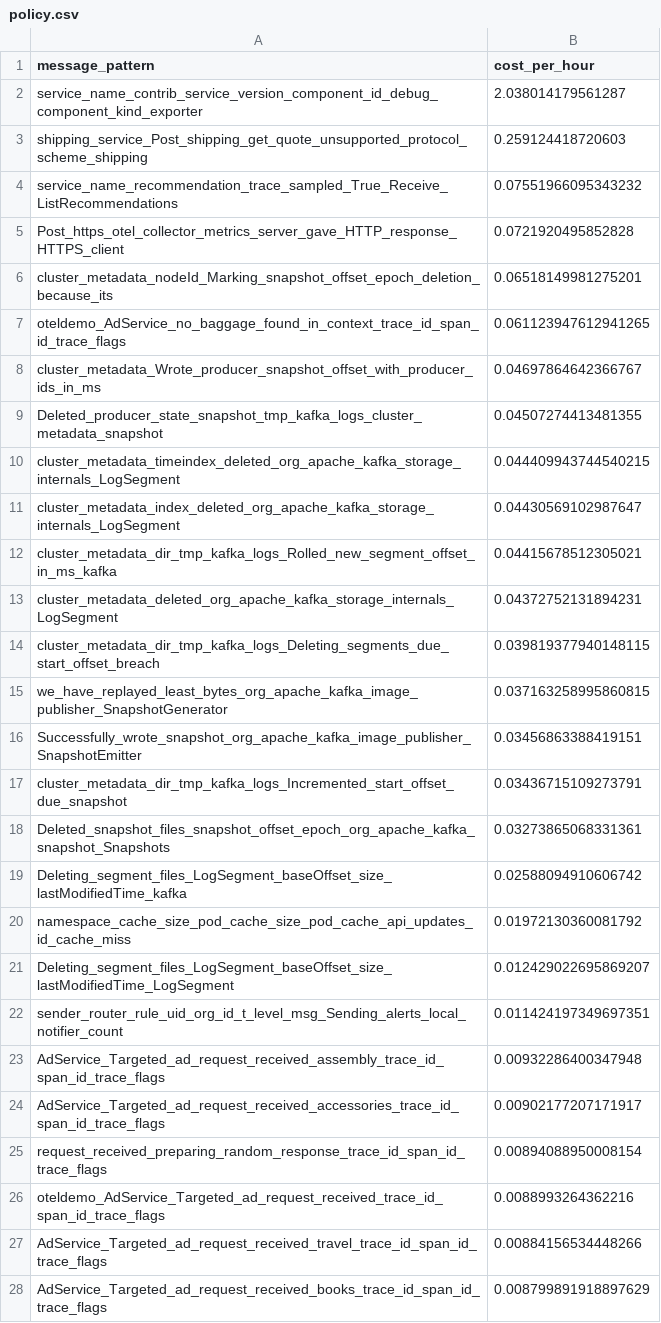
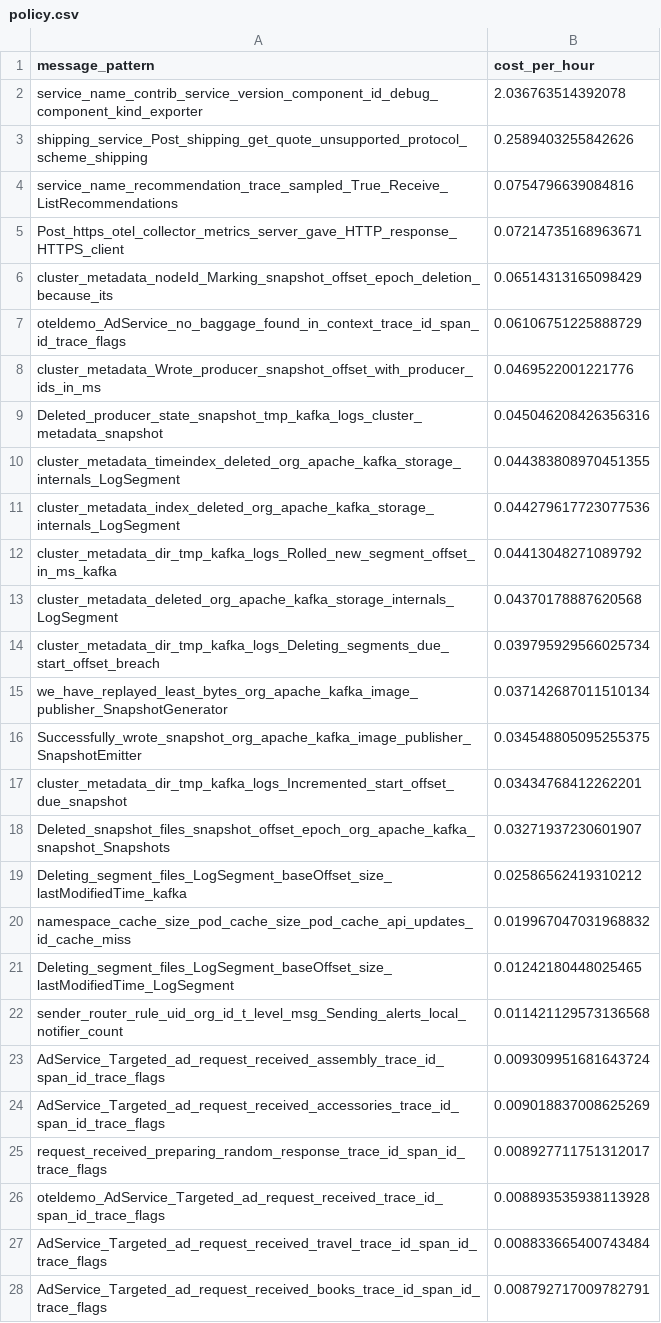
Before and after one commit to log-10x/gitops-demo, a CSV file: lookups/policy.csv, drawn as a sheet; only a part is shown; the diff covers the shown part only.

Commit message:
Updating lookups/policy.csv

```diff
--- a/lookups/policy.csv
+++ b/lookups/policy.csv
@@ -1,28 +1,28 @@
 message_pattern,cost_per_hour
-service_name_contrib_service_version_component_id_debug_component_kind_exporter,2.038014179561287
-shipping_service_Post_shipping_get_quote_unsupported_protocol_scheme_shipping,0.259124418720603
-service_name_recommendation_trace_sampled_True_Receive_ListRecommendations,0.07551966095343232
-Post_https_otel_collector_metrics_server_gave_HTTP_response_HTTPS_client,0.0721920495852828
-cluster_metadata_nodeId_Marking_snapshot_offset_epoch_deletion_because_its,0.06518149981275201
-oteldemo_AdService_no_baggage_found_in_context_trace_id_span_id_trace_flags,0.061123947612941265
-cluster_metadata_Wrote_producer_snapshot_offset_with_producer_ids_in_ms,0.04697864642366767
-Deleted_producer_state_snapshot_tmp_kafka_logs_cluster_metadata_snapshot,0.04507274413481355
-cluster_metadata_timeindex_deleted_org_apache_kafka_storage_internals_LogSegment,0.044409943744540215
-cluster_metadata_index_deleted_org_apache_kafka_storage_internals_LogSegment,0.04430569102987647
-cluster_metadata_dir_tmp_kafka_logs_Rolled_new_segment_offset_in_ms_kafka,0.04415678512305021
-cluster_metadata_deleted_org_apache_kafka_storage_internals_LogSegment,0.04372752131894231
-cluster_metadata_dir_tmp_kafka_logs_Deleting_segments_due_start_offset_breach,0.039819377940148115
-we_have_replayed_least_bytes_org_apache_kafka_image_publisher_SnapshotGenerator,0.037163258995860815
-Successfully_wrote_snapshot_org_apache_kafka_image_publisher_SnapshotEmitter,0.03456863388419151
-cluster_metadata_dir_tmp_kafka_logs_Incremented_start_offset_due_snapshot,0.03436715109273791
-Deleted_snapshot_files_snapshot_offset_epoch_org_apache_kafka_snapshot_Snapshots,0.03273865068331361
-Deleting_segment_files_LogSegment_baseOffset_size_lastModifiedTime_kafka,0.02588094910606742
-namespace_cache_size_pod_cache_size_pod_cache_api_updates_id_cache_miss,0.01972130360081792
-Deleting_segment_files_LogSegment_baseOffset_size_lastModifiedTime_LogSegment,0.012429022695869207
-sender_router_rule_uid_org_id_t_level_msg_Sending_alerts_local_notifier_count,0.011424197349697351
-AdService_Targeted_ad_request_received_assembly_trace_id_span_id_trace_flags,0.00932286400347948
-AdService_Targeted_ad_request_received_accessories_trace_id_span_id_trace_flags,0.00902177207171917
-request_received_preparing_random_response_trace_id_span_id_trace_flags,0.00894088950008154
-oteldemo_AdService_Targeted_ad_request_received_trace_id_span_id_trace_flags,0.0088993264362216
-AdService_Targeted_ad_request_received_travel_trace_id_span_id_trace_flags,0.00884156534448266
-AdService_Targeted_ad_request_received_books_trace_id_span_id_trace_flags,0.008799891918897629
+service_name_contrib_service_version_component_id_debug_component_kind_exporter,2.036763514392078
+shipping_service_Post_shipping_get_quote_unsupported_protocol_scheme_shipping,0.2589403255842626
+service_name_recommendation_trace_sampled_True_Receive_ListRecommendations,0.0754796639084816
+Post_https_otel_collector_metrics_server_gave_HTTP_response_HTTPS_client,0.07214735168963671
+cluster_metadata_nodeId_Marking_snapshot_offset_epoch_deletion_because_its,0.06514313165098429
+oteldemo_AdService_no_baggage_found_in_context_trace_id_span_id_trace_flags,0.06106751225888729
+cluster_metadata_Wrote_producer_snapshot_offset_with_producer_ids_in_ms,0.0469522001221776
+Deleted_producer_state_snapshot_tmp_kafka_logs_cluster_metadata_snapshot,0.045046208426356316
+cluster_metadata_timeindex_deleted_org_apache_kafka_storage_internals_LogSegment,0.044383808970451355
+cluster_metadata_index_deleted_org_apache_kafka_storage_internals_LogSegment,0.044279617723077536
+cluster_metadata_dir_tmp_kafka_logs_Rolled_new_segment_offset_in_ms_kafka,0.04413048271089792
+cluster_metadata_deleted_org_apache_kafka_storage_internals_LogSegment,0.04370178887620568
+cluster_metadata_dir_tmp_kafka_logs_Deleting_segments_due_start_offset_breach,0.039795929566025734
+we_have_replayed_least_bytes_org_apache_kafka_image_publisher_SnapshotGenerator,0.037142687011510134
+Successfully_wrote_snapshot_org_apache_kafka_image_publisher_SnapshotEmitter,0.034548805095255375
+cluster_metadata_dir_tmp_kafka_logs_Incremented_start_offset_due_snapshot,0.03434768412262201
+Deleted_snapshot_files_snapshot_offset_epoch_org_apache_kafka_snapshot_Snapshots,0.03271937230601907
+Deleting_segment_files_LogSegment_baseOffset_size_lastModifiedTime_kafka,0.02586562419310212
+namespace_cache_size_pod_cache_size_pod_cache_api_updates_id_cache_miss,0.019967047031968832
+Deleting_segment_files_LogSegment_baseOffset_size_lastModifiedTime_LogSegment,0.01242180448025465
+sender_router_rule_uid_org_id_t_level_msg_Sending_alerts_local_notifier_count,0.011421129573136568
+AdService_Targeted_ad_request_received_assembly_trace_id_span_id_trace_flags,0.009309951681643724
+AdService_Targeted_ad_request_received_accessories_trace_id_span_id_trace_flags,0.009018837008625269
+request_received_preparing_random_response_trace_id_span_id_trace_flags,0.008927711751312017
+oteldemo_AdService_Targeted_ad_request_received_trace_id_span_id_trace_flags,0.008893535938113928
+AdService_Targeted_ad_request_received_travel_trace_id_span_id_trace_flags,0.008833665400743484
+AdService_Targeted_ad_request_received_books_trace_id_span_id_trace_flags,0.008792717009782791
```
Also changed, not shown: 23 edited cells elsewhere in this file.
